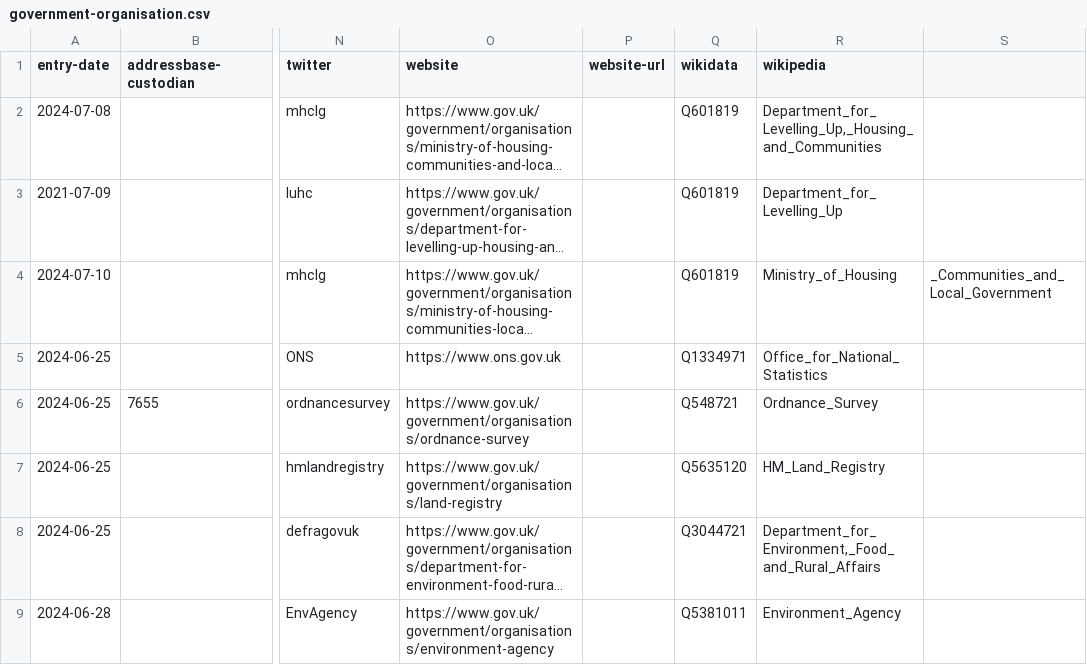
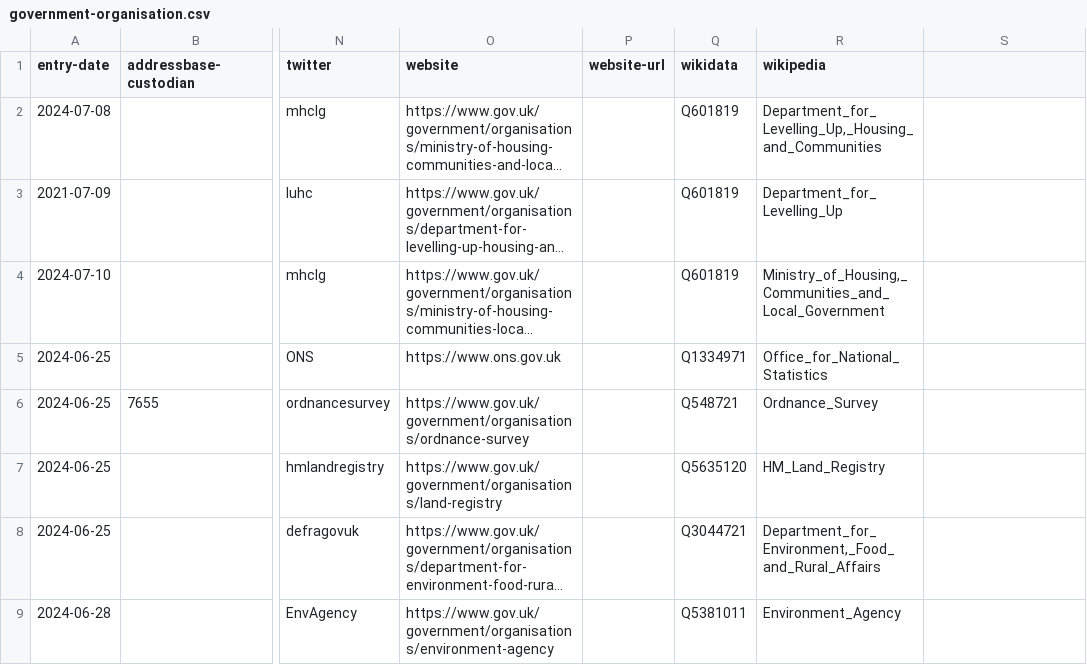
Before and after one commit to digital-land/organisation-collection, a CSV file: data/government-organisation.csv, drawn as a sheet; only a part is shown, gaps mark what is left out; long unchanged cells end in …; the diff names each change by its address in the sheet, - before the commit and + after, or states it on an @@ line.

Commit message:
Spurious comma

```diff
--- a/data/government-organisation.csv
+++ b/data/government-organisation.csv
-R4 (wikipedia): Ministry_of_Housing
+R4 (wikipedia): Ministry_of_Housing,_Communities_and_Local_Government
-S4: _Communities_and_Local_Government
+S4: (empty)
```
